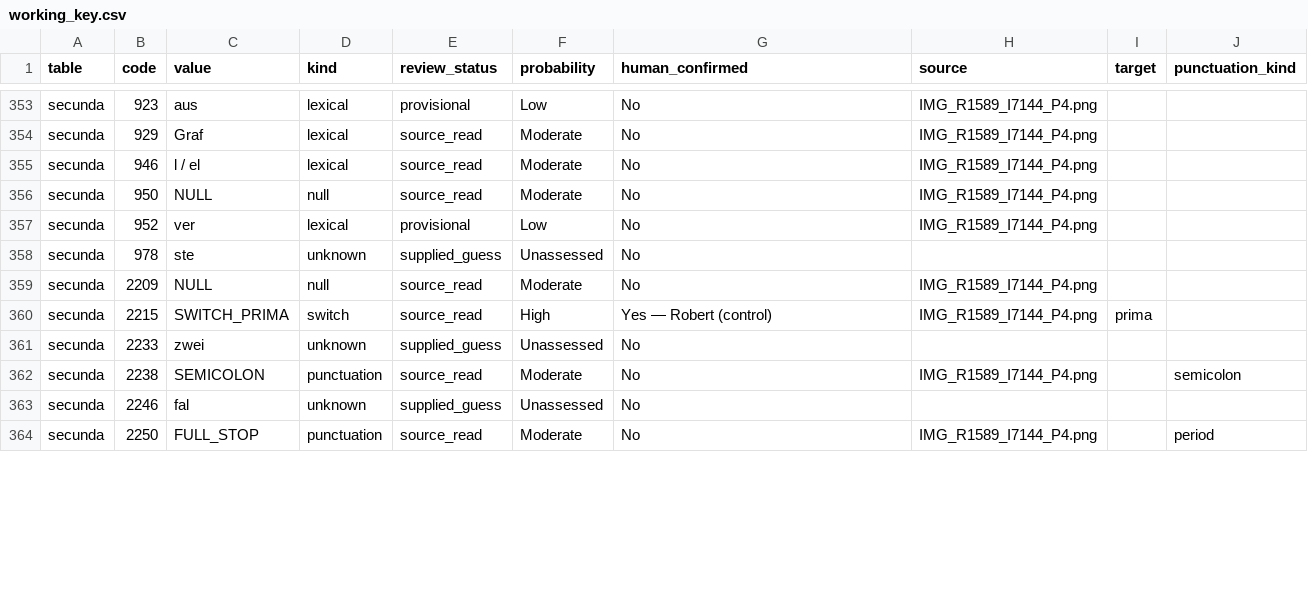
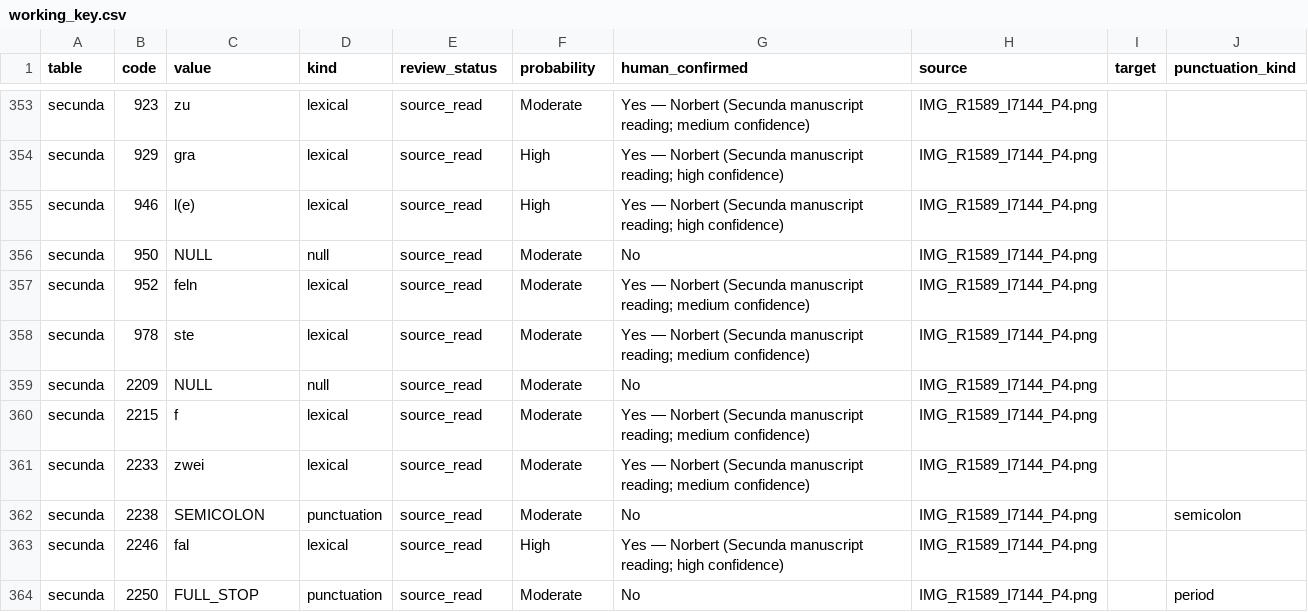
Before and after one commit to robertpitt/starhemberg-1758-cipher, a CSV file: working_key.csv, drawn as a sheet; only a part is shown, gaps mark what is left out; the diff covers the shown part only; the diff names each change by its address in the sheet, - before the commit and + after, or states it on an @@ line.

Commit message:
Apply Norbert's Secunda readings and update bilingual output

```diff
--- a/working_key.csv
+++ b/working_key.csv
-C353 (value): aus
+C353 (value): zu
-E353 (review_status): provisional
+E353 (review_status): source_read
-F353 (probability): Low
+F353 (probability): Moderate
-G353 (human_confirmed): No
+G353 (human_confirmed): Yes — Norbert (Secunda manuscript reading; medium confidence)
-C354 (value): Graf
+C354 (value): gra
-F354:F355 (probability): Moderate
+F354:F355 (probability): High
-G354:G355 (human_confirmed): No
+G354:G355 (human_confirmed): Yes — Norbert (Secunda manuscript reading; high confidence)
-C355 (value): l / el
+C355 (value): l(e)
-C357 (value): ver
+C357 (value): feln
-E357 (review_status): provisional
+E357 (review_status): source_read
-F357 (probability): Low
+F357 (probability): Moderate
-G357:G358 (human_confirmed): No
+G357:G358 (human_confirmed): Yes — Norbert (Secunda manuscript reading; medium confidence)
-D358 (kind): unknown
+D358 (kind): lexical
-E358 (review_status): supplied_guess
+E358 (review_status): source_read
-F358 (probability): Unassessed
+F358 (probability): Moderate
-H358 (source): (empty)
+H358 (source): IMG_R1589_I7144_P4.png
-C360 (value): SWITCH_PRIMA
+C360 (value): f
-D360 (kind): switch
+D360 (kind): lexical
-F360 (probability): High
+F360 (probability): Moderate
-G360 (human_confirmed): Yes — Robert (control)
+G360 (human_confirmed): Yes — Norbert (Secunda manuscript reading; medium confidence)
-I360 (target): prima
+I360 (target): (empty)
-D361 (kind): unknown
+D361 (kind): lexical
-E361 (review_status): supplied_guess
+E361 (review_status): source_read
-F361 (probability): Unassessed
+F361 (probability): Moderate
-G361 (human_confirmed): No
+G361 (human_confirmed): Yes — Norbert (Secunda manuscript reading; medium confidence)
-H361 (source): (empty)
+H361 (source): IMG_R1589_I7144_P4.png
-D363 (kind): unknown
+D363 (kind): lexical
-E363 (review_status): supplied_guess
+E363 (review_status): source_read
-F363 (probability): Unassessed
+F363 (probability): High
-G363 (human_confirmed): No
+G363 (human_confirmed): Yes — Norbert (Secunda manuscript reading; high confidence)
-H363 (source): (empty)
+H363 (source): IMG_R1589_I7144_P4.png
```
Also changed, not shown: 122 edited cells elsewhere in this file, 7 other files.
